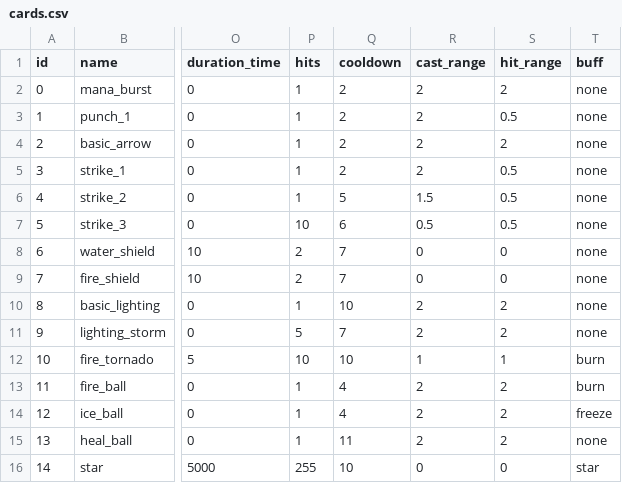
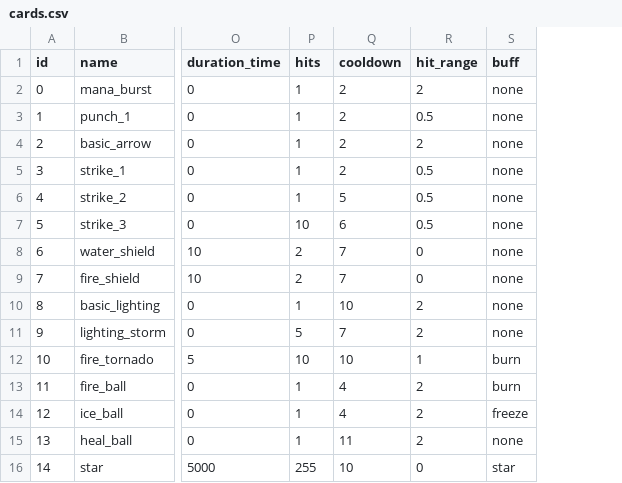
Before and after one commit to emilioparker/gaia_game_server, a CSV file: game_server/definitions/cards.csv, drawn as a sheet; only a part is shown, gaps mark what is left out; the diff names each change by its address in the sheet, - before the commit and + after, or states it on an @@ line.

```diff
--- a/game_server/definitions/cards.csv
+++ b/game_server/definitions/cards.csv
-column R (cast_range), rows 2-16: 2 | 2 | 2 | 2 | 1.5 | 0.5 | 0 | 0 | 2 | 2 | 1 | 2 | 2 | 2 | 0
```
Also changed, not shown: game_server/definitions/mobs.csv, 10 other files.
